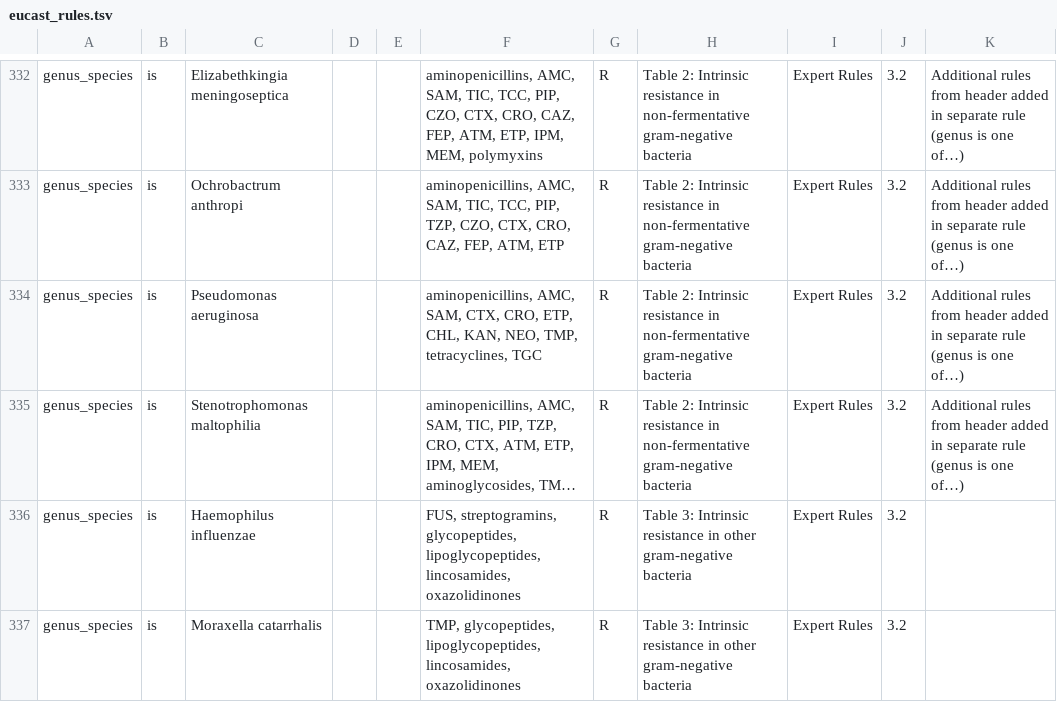
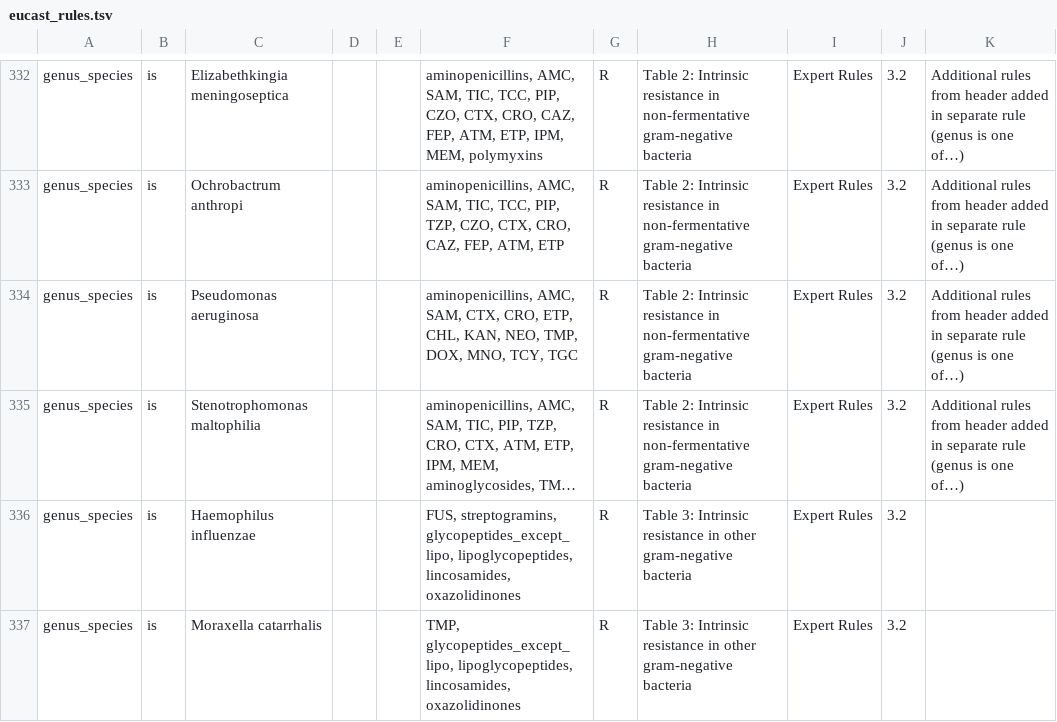
Before and after one commit to msberends/AMR, a TSV file: data-raw/eucast_rules.tsv, drawn as a sheet; only a part is shown, gaps mark what is left out; long unchanged cells end in …; the diff covers the shown part only; the diff names each change by its address in the sheet, - before the commit and + after, or states it on an @@ line.

```diff
--- a/data-raw/eucast_rules.tsv
+++ b/data-raw/eucast_rules.tsv
-F334: …NEO, TMP, tetracyclines, TGC
+F334: …NEO, TMP, DOX, MNO, TCY, TGC
-F336: FUS, streptogramins, glycopeptides, lipoglycopeptides, lincosamides,…
+F336: FUS, streptogramins, glycopeptides_except_lipo, lipoglycopeptides, lincosamides,…
-F337: TMP, glycopeptides, lipoglycopeptides, lincosamides,…
+F337: TMP, glycopeptides_except_lipo, lipoglycopeptides, lincosamides,…
```
Also changed, not shown: 30 edited cells elsewhere in this file, data-raw/translations.tsv, 47 other files.
